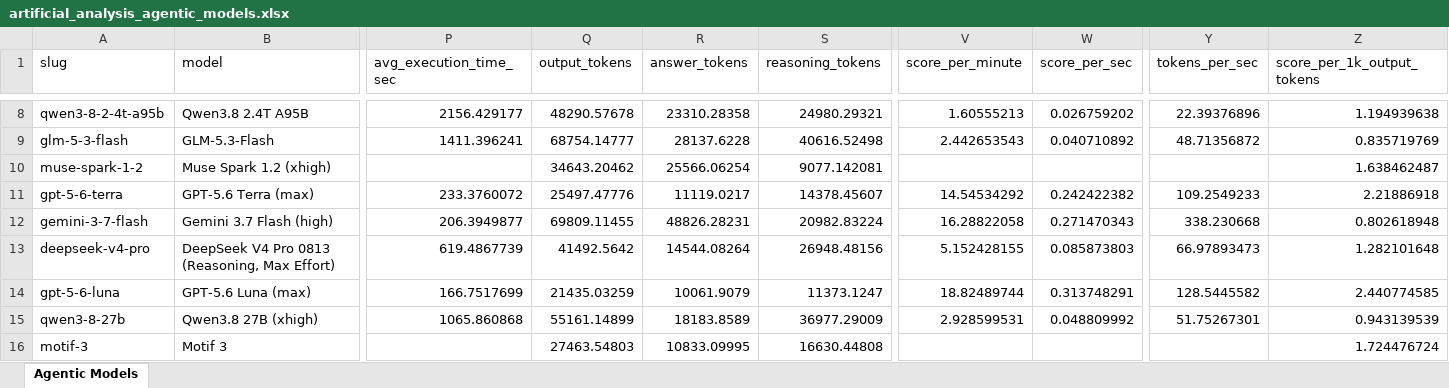
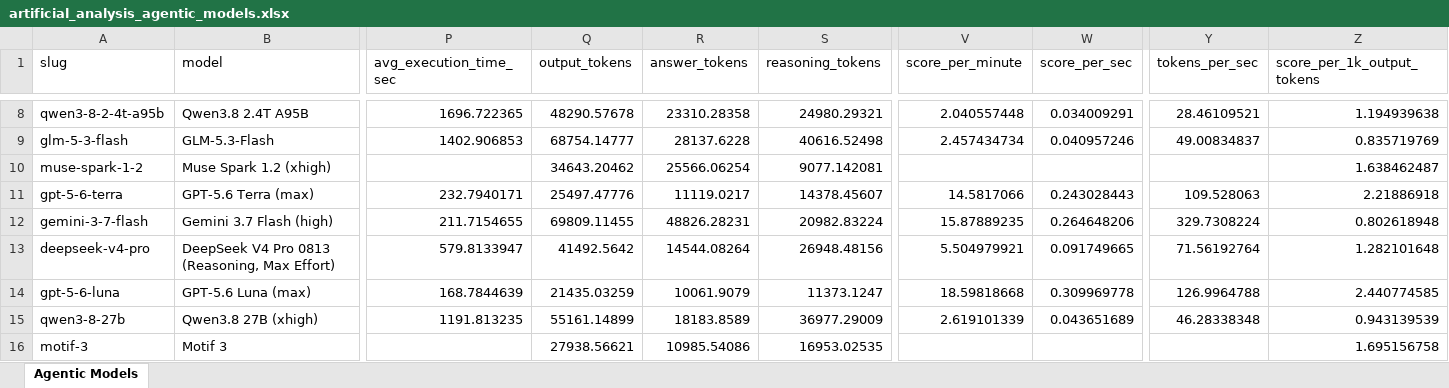
Before and after one commit to ons96/coding-agents-leaderboard, an Excel workbook: data/artificial_analysis_agentic_models.xlsx, sheet Agentic Models, drawn as a sheet; only a part is shown, gaps mark what is left out; values as stored, in another font and other column widths than the file's, no borders; the diff covers the shown part only; the diff names each change by its address in the sheet, - before the commit and + after, or states it on an @@ line.

```diff
--- a/data/artificial_analysis_agentic_models.xlsx (sheet Agentic Models)
+++ b/data/artificial_analysis_agentic_models.xlsx (sheet Agentic Models)
-P8 (avg_execution_time_sec): 2156.429177
+P8 (avg_execution_time_sec): 1696.722365
-V8 (score_per_minute): 1.60555213
+V8 (score_per_minute): 2.040557448
-W8 (score_per_sec): 0.026759202
+W8 (score_per_sec): 0.034009291
-Y8 (tokens_per_sec): 22.39376896
+Y8 (tokens_per_sec): 28.46109521
-P9 (avg_execution_time_sec): 1411.396241
+P9 (avg_execution_time_sec): 1402.906853
-V9 (score_per_minute): 2.442653543
+V9 (score_per_minute): 2.457434734
-W9 (score_per_sec): 0.040710892
+W9 (score_per_sec): 0.040957246
-Y9 (tokens_per_sec): 48.71356872
+Y9 (tokens_per_sec): 49.00834837
-P11 (avg_execution_time_sec): 233.3760072
+P11 (avg_execution_time_sec): 232.7940171
-V11 (score_per_minute): 14.54534292
+V11 (score_per_minute): 14.5817066
-W11 (score_per_sec): 0.242422382
+W11 (score_per_sec): 0.243028443
-Y11 (tokens_per_sec): 109.2549233
+Y11 (tokens_per_sec): 109.528063
-P12 (avg_execution_time_sec): 206.3949877
+P12 (avg_execution_time_sec): 211.7154655
-V12 (score_per_minute): 16.28822058
+V12 (score_per_minute): 15.87889235
-W12 (score_per_sec): 0.271470343
+W12 (score_per_sec): 0.264648206
-Y12 (tokens_per_sec): 338.230668
+Y12 (tokens_per_sec): 329.7308224
-P13 (avg_execution_time_sec): 619.4867739
+P13 (avg_execution_time_sec): 579.8133947
-V13 (score_per_minute): 5.152428155
+V13 (score_per_minute): 5.504979921
-W13 (score_per_sec): 0.085873803
+W13 (score_per_sec): 0.091749665
-Y13 (tokens_per_sec): 66.97893473
+Y13 (tokens_per_sec): 71.56192764
-P14 (avg_execution_time_sec): 166.7517699
+P14 (avg_execution_time_sec): 168.7844639
-V14 (score_per_minute): 18.82489744
+V14 (score_per_minute): 18.59818668
-W14 (score_per_sec): 0.313748291
+W14 (score_per_sec): 0.309969778
-Y14 (tokens_per_sec): 128.5445582
+Y14 (tokens_per_sec): 126.9964788
-P15 (avg_execution_time_sec): 1065.860868
+P15 (avg_execution_time_sec): 1191.813235
-V15 (score_per_minute): 2.928599531
+V15 (score_per_minute): 2.619101339
-W15 (score_per_sec): 0.048809992
+W15 (score_per_sec): 0.043651689
-Y15 (tokens_per_sec): 51.75267301
+Y15 (tokens_per_sec): 46.28338348
-Q16 (output_tokens): 27463.54803
+Q16 (output_tokens): 27938.56621
-R16 (answer_tokens): 10833.09995
+R16 (answer_tokens): 10985.54086
-S16 (reasoning_tokens): 16630.44808
+S16 (reasoning_tokens): 16953.02535
-Z16 (score_per_1k_output_tokens): 1.724476724
+Z16 (score_per_1k_output_tokens): 1.695156758
```
Also changed, not shown: 71 edited cells elsewhere in this sheet, data/artificial_analysis_coding_agents.xlsx, 8 other files.
